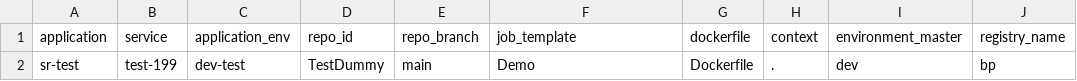
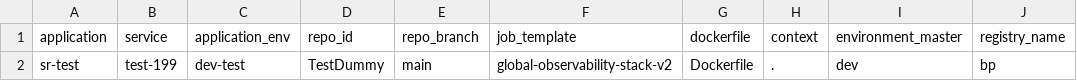
Before and after one commit to jnikita19/bp-pipeline, a CSV file: sr-test/serviceCI.csv, drawn as a sheet; only a part is shown; the diff names each change by its address in the sheet, - before the commit and + after, or states it on an @@ line.

Commit message:
Update serviceCI.csv

```diff
--- a/sr-test/serviceCI.csv
+++ b/sr-test/serviceCI.csv
-F2 (job_template): Demo
+F2 (job_template): global-observability-stack-v2
```
